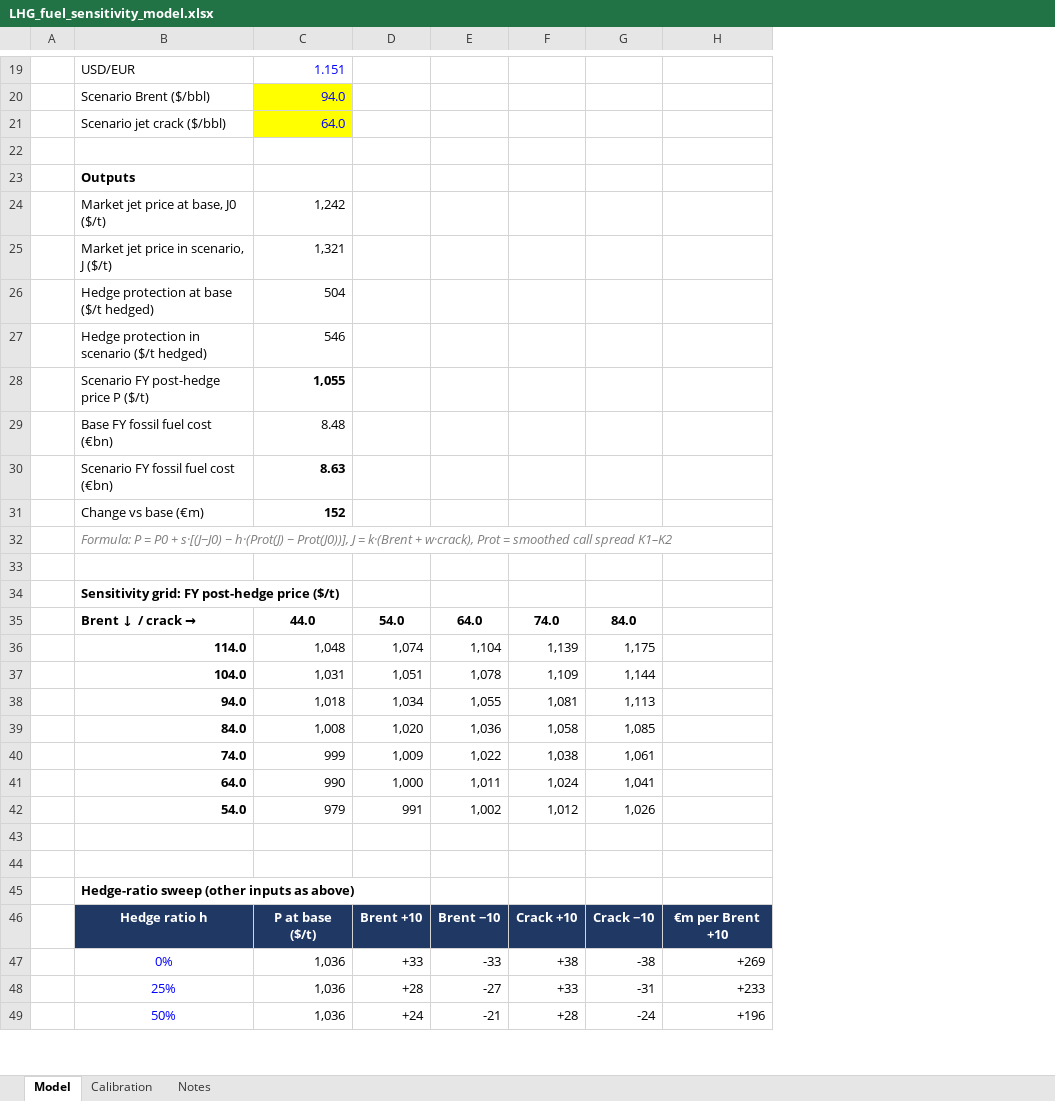
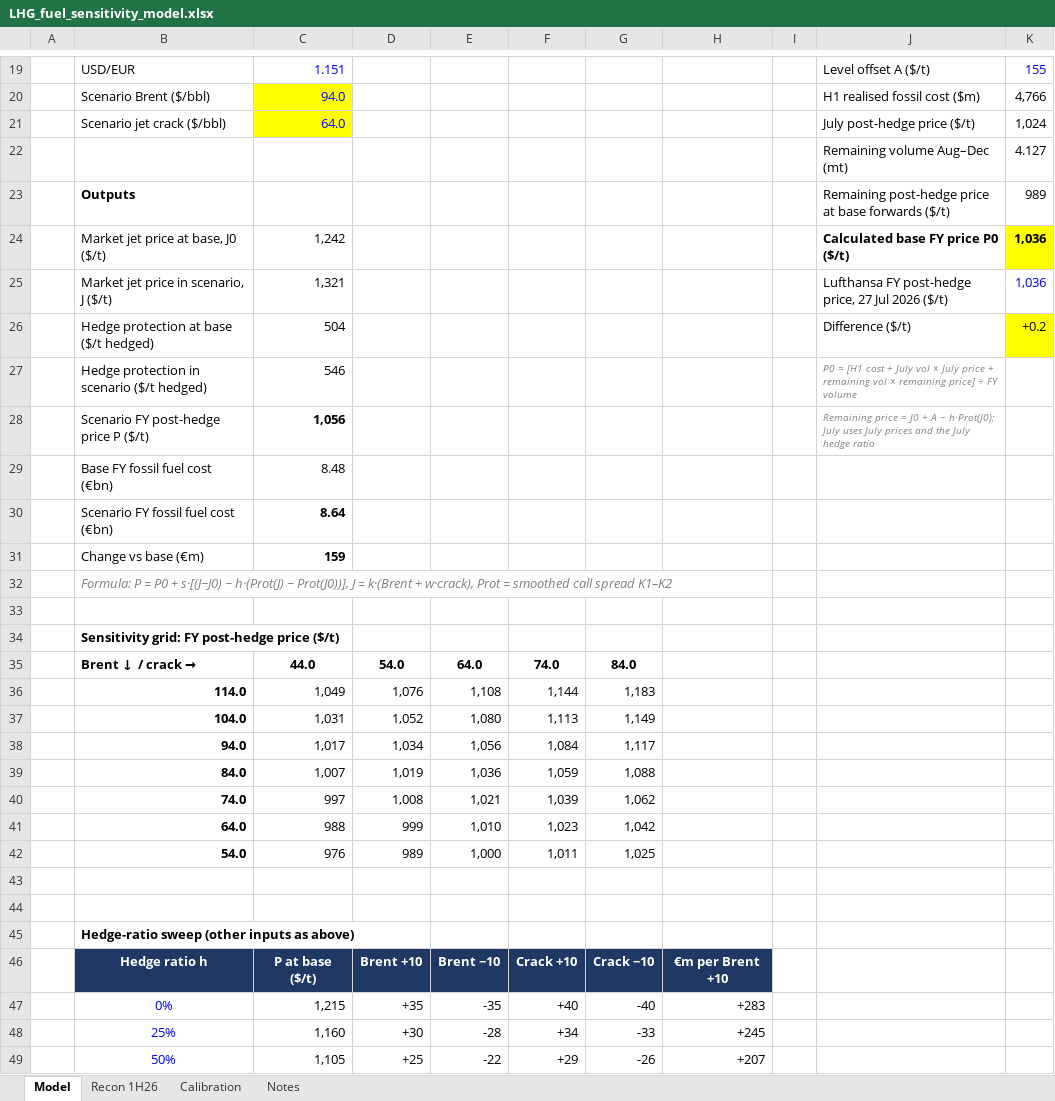
Before and after one commit to smabnc/SijieMa, an Excel workbook: LHG_fuel_sensitivity_model.xlsx, sheet Model, drawn as a sheet; only a part is shown, gaps mark what is left out; values as stored, in another font and other column widths than the file's, no borders; conditional formats not drawn; removed rows and columns are numbered as before the commit, all else as after; the diff covers the shown part only; the diff names each change by its address in the sheet, - before the commit and + after, or states it on an @@ line.

```diff
--- a/LHG_fuel_sensitivity_model.xlsx (sheet Model)
+++ b/LHG_fuel_sensitivity_model.xlsx (sheet Model)
+sheet tab: Recon 1H26
-column F, rows 35-49: 74.0 | 1,139 | 1,109 | 1,081 | 1,058 | 1,038 | 1,024 | 1,012 |  |  |  | Crack +10 | +38 | +33 | +28
-column G, rows 35-49: 84.0 | 1,175 | 1,144 | 1,113 | 1,085 | 1,061 | 1,041 | 1,026 |  |  |  | Crack −10 | -38 | -31 | -24
-column H, rows 46-49: €m per Brent +10 | +269 | +233 | +196
+column F, rows 35-49: 74.0 | 1,144 | 1,113 | 1,084 | 1,059 | 1,039 | 1,023 | 1,011 |  |  |  | Crack +10 | +40 | +34 | +29
+column G, rows 35-49: 84.0 | 1,183 | 1,149 | 1,117 | 1,088 | 1,062 | 1,042 | 1,025 |  |  |  | Crack −10 | -40 | -33 | -26
+column H, rows 46-49: €m per Brent +10 | +283 | +245 | +207
+column I, empty
+column J, rows 19-28: Level offset A ($/t) | H1 realised fossil cost ($m) | July post-hedge price ($/t) | Remaining volume Aug–Dec (mt) | Remaining post-hedge price at base forwards ($/t) | Calculated base FY price P0 ($/t) | Lufthansa FY post-hedge price, 27 Jul 2026 ($/t) | Difference ($/t) | P0 = [H1 cost + July vol × July price + remaining vol × remaining price] ÷ FY volume | Remaining price = J0 + A − h·Prot(J0); July uses July prices and the July hedge ratio
+column K, rows 19-26: 155 | 4,766 | 1,024 | 4.127 | 989 | 1,036 | 1,036 | +0.2
-row 22: (empty)
+row 22:  |  |  |  |  |  |  |  |  | Remaining volume Aug–Dec (mt) | 4.127
-C28: 1,055
+C28: 1,056
-C30: 8.63
+C30: 8.64
-C31: 152
+C31: 159
-C36: 1,048
+C36: 1,049
-D36: 1,074
+D36: 1,076
-E36: 1,104
+E36: 1,108
-D37: 1,051
+D37: 1,052
-E37: 1,078
+E37: 1,080
-C38: 1,018
+C38: 1,017
-E38: 1,055
+E38: 1,056
-C39: 1,008
+C39: 1,007
-D39: 1,020
+D39: 1,019
-C40: 999
+C40: 997
-D40: 1,009
+D40: 1,008
-E40: 1,022
+E40: 1,021
-C41: 990
+C41: 988
-D41: 1,000
+D41: 999
-E41: 1,011
+E41: 1,010
-C42: 979
+C42: 976
-D42: 991
+D42: 989
-E42: 1,002
+E42: 1,000
-C47: 1,036
+C47: 1,215
-D47: +33
+D47: +35
-E47: -33
+E47: -35
-C48: 1,036
+C48: 1,160
-D48: +28
+D48: +30
-E48: -27
+E48: -28
-C49: 1,036
+C49: 1,105
-D49: +24
+D49: +25
-E49: -21
+E49: -22
```
Also changed, not shown: 12 edited cells and cell formats elsewhere in this sheet, sheet Notes, formulas that keep their value.
